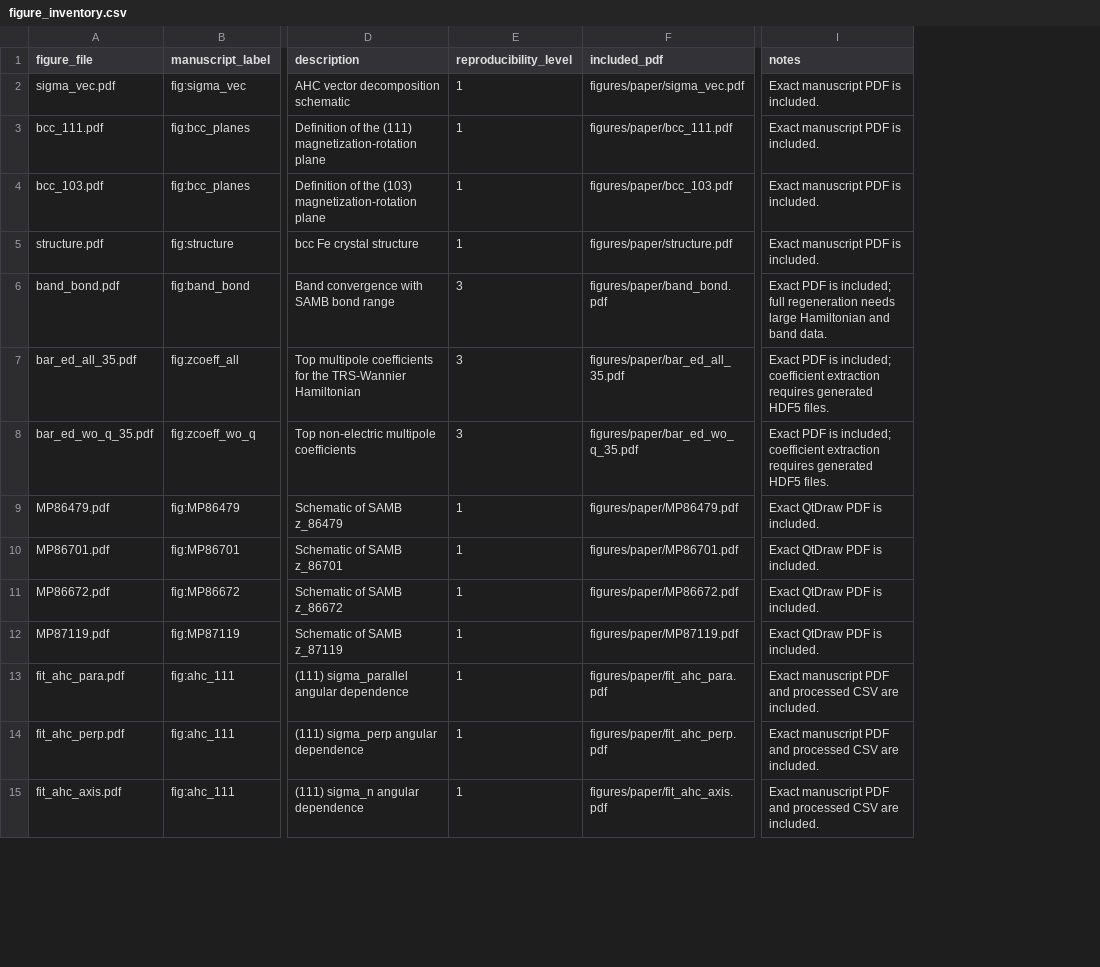
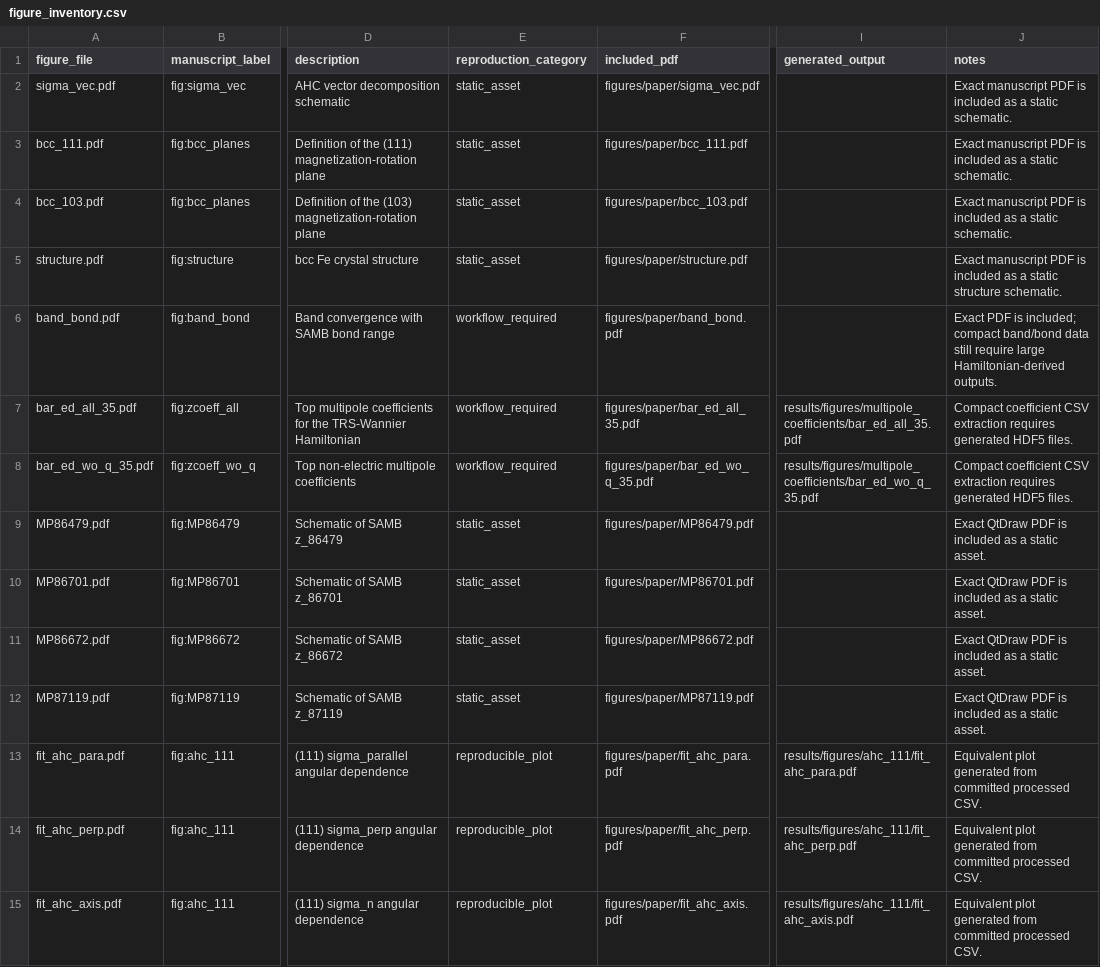
Before and after one commit to Hiroto-Saito1/First-principles_in-plane_AHE_using_symmetry-adapted_Wannier_Hamiltonians_multipole_decomposition, a CSV file: data/processed/figure_inventory.csv, drawn as a sheet; only a part is shown, gaps mark what is left out; removed rows and columns are numbered as before the commit, all else as after; the diff covers the shown part only; the diff names each change by its address in the sheet, - before the commit and + after, or states it on an @@ line.

Commit message:
Add repository-local figure reproduction workflow

```diff
--- a/data/processed/figure_inventory.csv
+++ b/data/processed/figure_inventory.csv
-column E (reproducibility_level), rows 2-15: 1 | 1 | 1 | 1 | 3 | 3 | 3 | 1 | 1 | 1 | 1 | 1 | 1 | 1
+column E (reproduction_category), rows 2-15: static_asset | static_asset | static_asset | static_asset | workflow_required | workflow_required | workflow_required | static_asset | static_asset | static_asset | static_asset | reproducible_plot | reproducible_plot | reproducible_plot
+column I (generated_output), rows 7-15: results/figures/multipole_coefficients/bar_ed_all_35.pdf | results/figures/multipole_coefficients/bar_ed_wo_q_35.pdf |  |  |  |  | results/figures/ahc_111/fit_ahc_para.pdf | results/figures/ahc_111/fit_ahc_perp.pdf | results/figures/ahc_111/fit_ahc_axis.pdf
-J2:J4 (notes): Exact manuscript PDF is included.
+J2:J4 (notes): Exact manuscript PDF is included as a static schematic.
-J5 (notes): …PDF is included.
+J5 (notes): …PDF is included as a static structure schematic.
-J6 (notes): …is included; full regeneration needs large Hamiltonian and band data.
+J6 (notes): …is included; compact band/bond data still require large Hamiltonian-derived outputs.
-J7:J8 (notes): Exact PDF is included; coefficient extraction requires…
+J7:J8 (notes): Compact coefficient CSV extraction requires…
-J9:J12 (notes): Exact QtDraw PDF is included.
+J9:J12 (notes): Exact QtDraw PDF is included as a static asset.
-J13:J15 (notes): Exact manuscript PDF and processed CSV are included.
+J13:J15 (notes): Equivalent plot generated from committed processed CSV.
```
Also changed, not shown: 21 edited cells elsewhere in this file, 13 other files.
